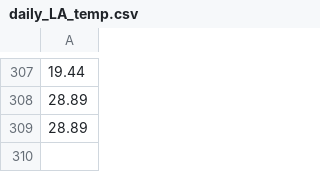
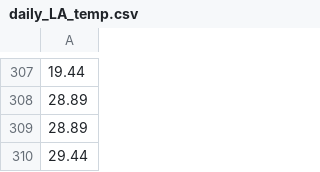
Before and after one commit to LukePapayoanou/LA_AQI-TEMP, a CSV file: weather_proj/daily_LA_temp.csv, drawn as a sheet; only a part is shown, gaps mark what is left out; the diff names each change by its address in the sheet, - before the commit and + after, or states it on an @@ line.

```diff
--- a/weather_proj/daily_LA_temp.csv
+++ b/weather_proj/daily_LA_temp.csv
+row 310: 29.44
```
Also changed, not shown: 3 other files.
